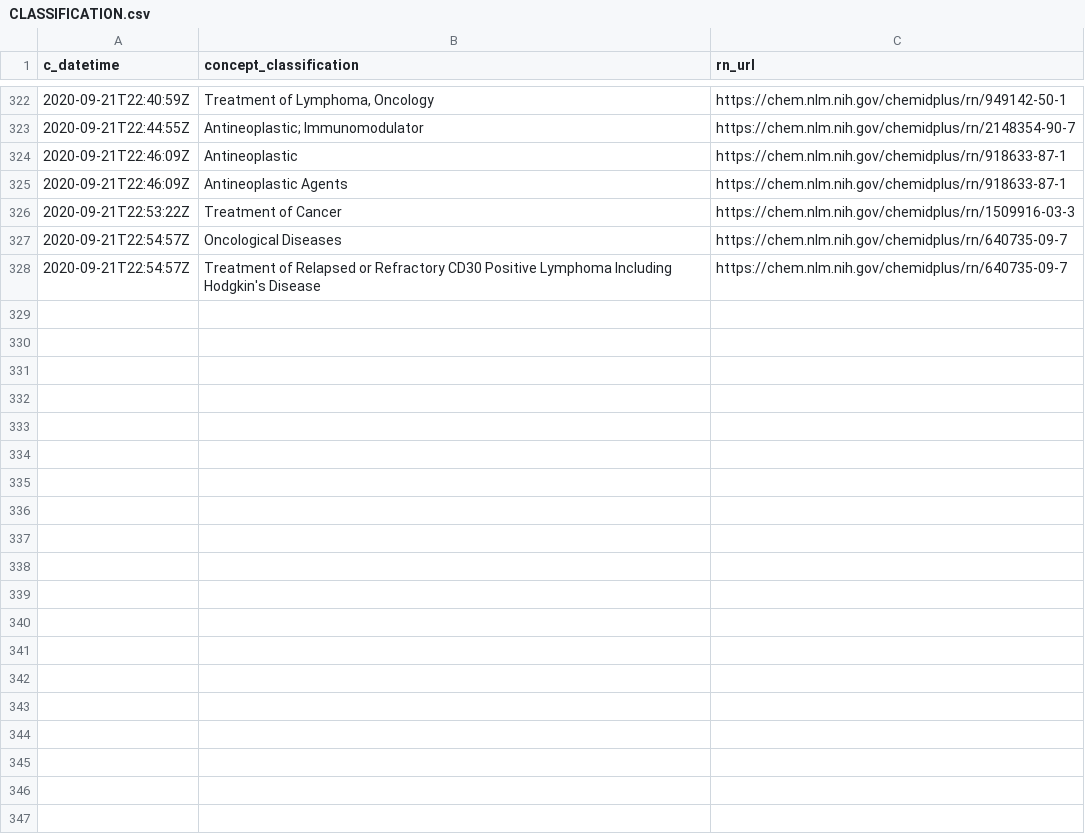
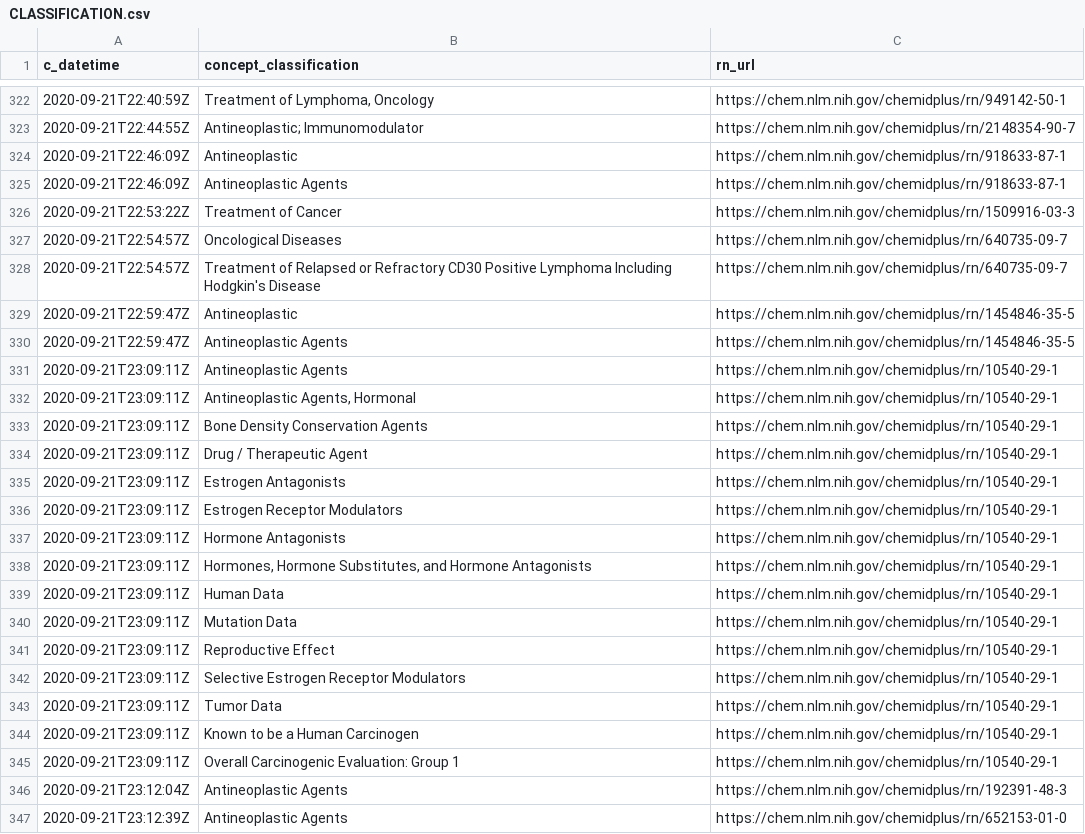
Before and after one commit to meerapatelmd/chemidplusSearchData, a CSV file: data-raw/CLASSIFICATION.csv, drawn as a sheet; only a part is shown, gaps mark what is left out; the diff covers the shown part only; the diff names each change by its address in the sheet, - before the commit and + after, or states it on an @@ line.

Commit message:
automated data refresh

```diff
--- a/data-raw/CLASSIFICATION.csv
+++ b/data-raw/CLASSIFICATION.csv
+row 329: 2020-09-21T22:59:47Z | Antineoplastic | https://chem.nlm.nih.gov/chemidplus/rn/1454846-35-5
+row 330: 2020-09-21T22:59:47Z | Antineoplastic Agents | https://chem.nlm.nih.gov/chemidplus/rn/1454846-35-5
+row 331: 2020-09-21T23:09:11Z | Antineoplastic Agents | https://chem.nlm.nih.gov/chemidplus/rn/10540-29-1
+row 332: 2020-09-21T23:09:11Z | Antineoplastic Agents, Hormonal | https://chem.nlm.nih.gov/chemidplus/rn/10540-29-1
+row 333: 2020-09-21T23:09:11Z | Bone Density Conservation Agents | https://chem.nlm.nih.gov/chemidplus/rn/10540-29-1
+row 334: 2020-09-21T23:09:11Z | Drug / Therapeutic Agent | https://chem.nlm.nih.gov/chemidplus/rn/10540-29-1
+row 335: 2020-09-21T23:09:11Z | Estrogen Antagonists | https://chem.nlm.nih.gov/chemidplus/rn/10540-29-1
+row 336: 2020-09-21T23:09:11Z | Estrogen Receptor Modulators | https://chem.nlm.nih.gov/chemidplus/rn/10540-29-1
+row 337: 2020-09-21T23:09:11Z | Hormone Antagonists | https://chem.nlm.nih.gov/chemidplus/rn/10540-29-1
+row 338: 2020-09-21T23:09:11Z | Hormones, Hormone Substitutes, and Hormone Antagonists | https://chem.nlm.nih.gov/chemidplus/rn/10540-29-1
+row 339: 2020-09-21T23:09:11Z | Human Data | https://chem.nlm.nih.gov/chemidplus/rn/10540-29-1
+row 340: 2020-09-21T23:09:11Z | Mutation Data | https://chem.nlm.nih.gov/chemidplus/rn/10540-29-1
+row 341: 2020-09-21T23:09:11Z | Reproductive Effect | https://chem.nlm.nih.gov/chemidplus/rn/10540-29-1
+row 342: 2020-09-21T23:09:11Z | Selective Estrogen Receptor Modulators | https://chem.nlm.nih.gov/chemidplus/rn/10540-29-1
+row 343: 2020-09-21T23:09:11Z | Tumor Data | https://chem.nlm.nih.gov/chemidplus/rn/10540-29-1
+row 344: 2020-09-21T23:09:11Z | Known to be a Human Carcinogen | https://chem.nlm.nih.gov/chemidplus/rn/10540-29-1
+row 345: 2020-09-21T23:09:11Z | Overall Carcinogenic Evaluation: Group 1 | https://chem.nlm.nih.gov/chemidplus/rn/10540-29-1
+row 346: 2020-09-21T23:12:04Z | Antineoplastic Agents | https://chem.nlm.nih.gov/chemidplus/rn/192391-48-3
+row 347: 2020-09-21T23:12:39Z | Antineoplastic Agents | https://chem.nlm.nih.gov/chemidplus/rn/652153-01-0
```
Also changed, not shown: 19 added rows elsewhere in this file, data-raw/RN_URL_VALIDITY.csv, 20 other files.
